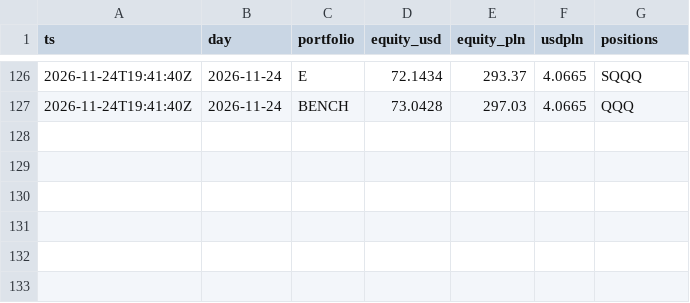
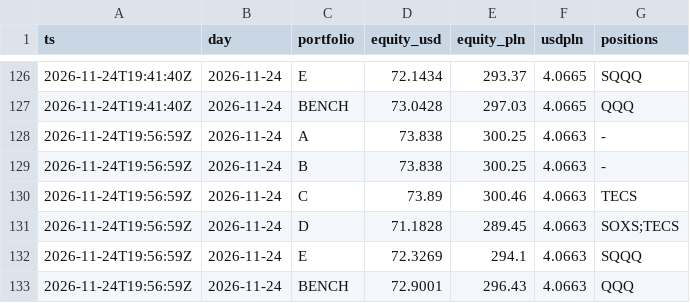
Before and after one commit to klasieyolo-jpg/gielda-max, a CSV file: data/equity.csv, drawn as a sheet; only a part is shown, gaps mark what is left out.

```diff
--- a/data/equity.csv
+++ b/data/equity.csv
@@ -127 +127,7 @@ ts,day,portfolio,equity_usd,equity_pln,usdpln,positions
 2026-11-24T19:41:40Z,2026-11-24,BENCH,73.0428,297.03,4.0665,QQQ
+2026-11-24T19:56:59Z,2026-11-24,A,73.838,300.25,4.0663,-
+2026-11-24T19:56:59Z,2026-11-24,B,73.838,300.25,4.0663,-
+2026-11-24T19:56:59Z,2026-11-24,C,73.89,300.46,4.0663,TECS
+2026-11-24T19:56:59Z,2026-11-24,D,71.1828,289.45,4.0663,SOXS;TECS
+2026-11-24T19:56:59Z,2026-11-24,E,72.3269,294.1,4.0663,SQQQ
+2026-11-24T19:56:59Z,2026-11-24,BENCH,72.9001,296.43,4.0663,QQQ
```
Also changed, not shown: 3 other files.
